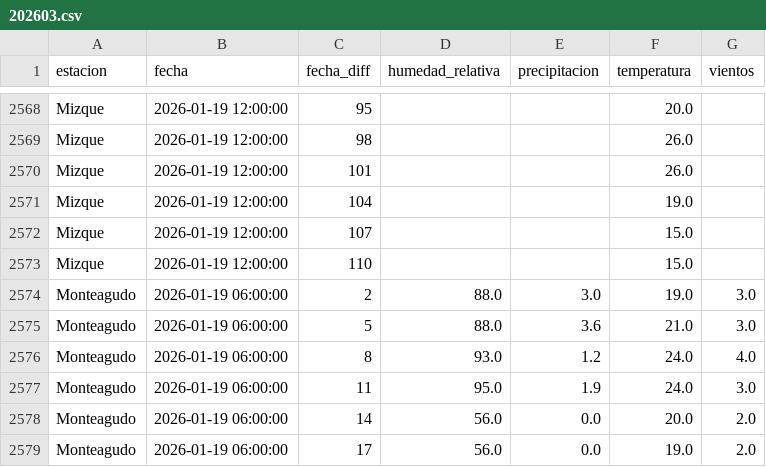
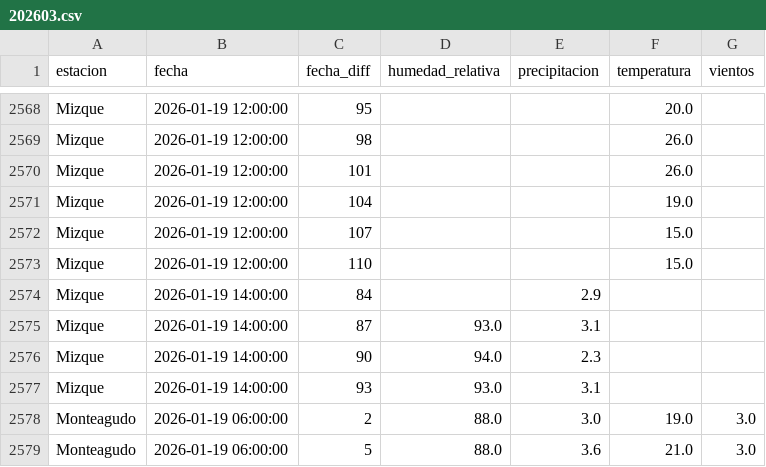
Before and after one commit to sociedatos/bo-meteorologia, a CSV file: data_forecast/2026/202603.csv, drawn as a sheet; only a part is shown, gaps mark what is left out; the shorter side is filled out with more unchanged rows; the diff names each change by its address in the sheet, - before the commit and + after, or states it on an @@ line.

Commit message:
[ci] actualización forecasts senamhi

```diff
--- a/data_forecast/2026/202603.csv
+++ b/data_forecast/2026/202603.csv
+row 2574: Mizque | 2026-01-19 14:00:00 | 84 |  | 2.9
+row 2575: Mizque | 2026-01-19 14:00:00 | 87 | 93.0 | 3.1
+row 2576: Mizque | 2026-01-19 14:00:00 | 90 | 94.0 | 2.3
+row 2577: Mizque | 2026-01-19 14:00:00 | 93 | 93.0 | 3.1
```
